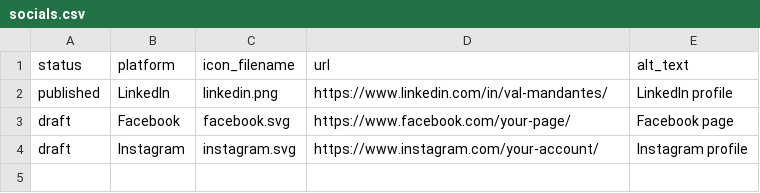
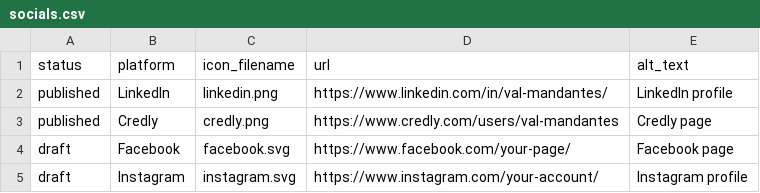
Before and after one commit to mandantes-cpa/mandantes-cpa.github.io, a CSV file: assets/data/socials.csv, drawn as a sheet.

Commit message:
Add Credly profile to socials.csv

```diff
--- a/assets/data/socials.csv
+++ b/assets/data/socials.csv
@@ -2,2 +2,3 @@ status,platform,icon_filename,url,alt_text
 published,LinkedIn,linkedin.png,https://www.linkedin.com/in/val-mandantes/,LinkedIn profile
+published,Credly,credly.png,https://www.credly.com/users/val-mandantes,Credly page
 draft,Facebook,facebook.svg,https://www.facebook.com/your-page/,Facebook page
```
